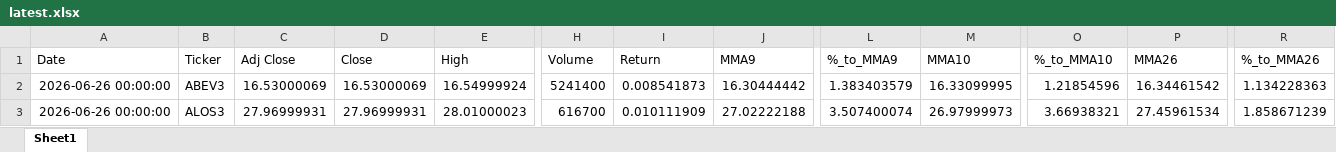
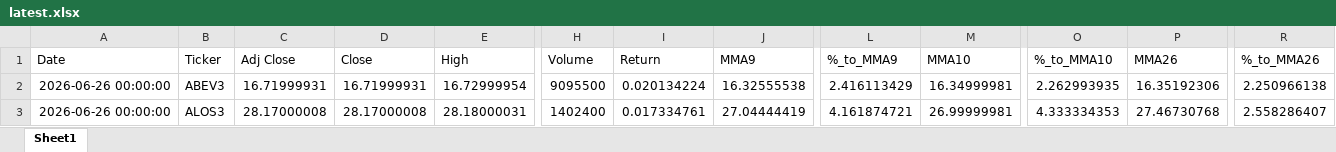
Before and after one commit to GiovanniCharret/robusta_market_analysis, an Excel workbook: site/data/latest.xlsx, sheet Sheet1, drawn as a sheet; only a part is shown, gaps mark what is left out; values as stored, in another font and other column widths than the file's, no borders; the diff covers the shown part only; the diff names each change by its address in the sheet, - before the commit and + after, or states it on an @@ line.

```diff
--- a/site/data/latest.xlsx (sheet Sheet1)
+++ b/site/data/latest.xlsx (sheet Sheet1)
-C2 (Adj Close): 16.53000069
+C2 (Adj Close): 16.71999931
-D2 (Close): 16.53000069
+D2 (Close): 16.71999931
-E2 (High): 16.54999924
+E2 (High): 16.72999954
-H2 (Volume): 5241400
+H2 (Volume): 9095500
-I2 (Return): 0.008541873
+I2 (Return): 0.020134224
-J2 (MMA9): 16.30444442
+J2 (MMA9): 16.32555538
-L2 (%_to_MMA9): 1.383403579
+L2 (%_to_MMA9): 2.416113429
-M2 (MMA10): 16.33099995
+M2 (MMA10): 16.34999981
-O2 (%_to_MMA10): 1.21854596
+O2 (%_to_MMA10): 2.262993935
-P2 (MMA26): 16.34461542
+P2 (MMA26): 16.35192306
-R2 (%_to_MMA26): 1.134228363
+R2 (%_to_MMA26): 2.250966138
-C3 (Adj Close): 27.96999931
+C3 (Adj Close): 28.17000008
-D3 (Close): 27.96999931
+D3 (Close): 28.17000008
-E3 (High): 28.01000023
+E3 (High): 28.18000031
-H3 (Volume): 616700
+H3 (Volume): 1402400
-I3 (Return): 0.010111909
+I3 (Return): 0.017334761
-J3 (MMA9): 27.02222188
+J3 (MMA9): 27.04444419
-L3 (%_to_MMA9): 3.507400074
+L3 (%_to_MMA9): 4.161874721
-M3 (MMA10): 26.97999973
+M3 (MMA10): 26.99999981
-O3 (%_to_MMA10): 3.66938321
+O3 (%_to_MMA10): 4.333334353
-P3 (MMA26): 27.45961534
+P3 (MMA26): 27.46730768
-R3 (%_to_MMA26): 1.858671239
+R3 (%_to_MMA26): 2.558286407
```
Also changed, not shown: 1733 edited cells elsewhere in this sheet, 1 other file.
